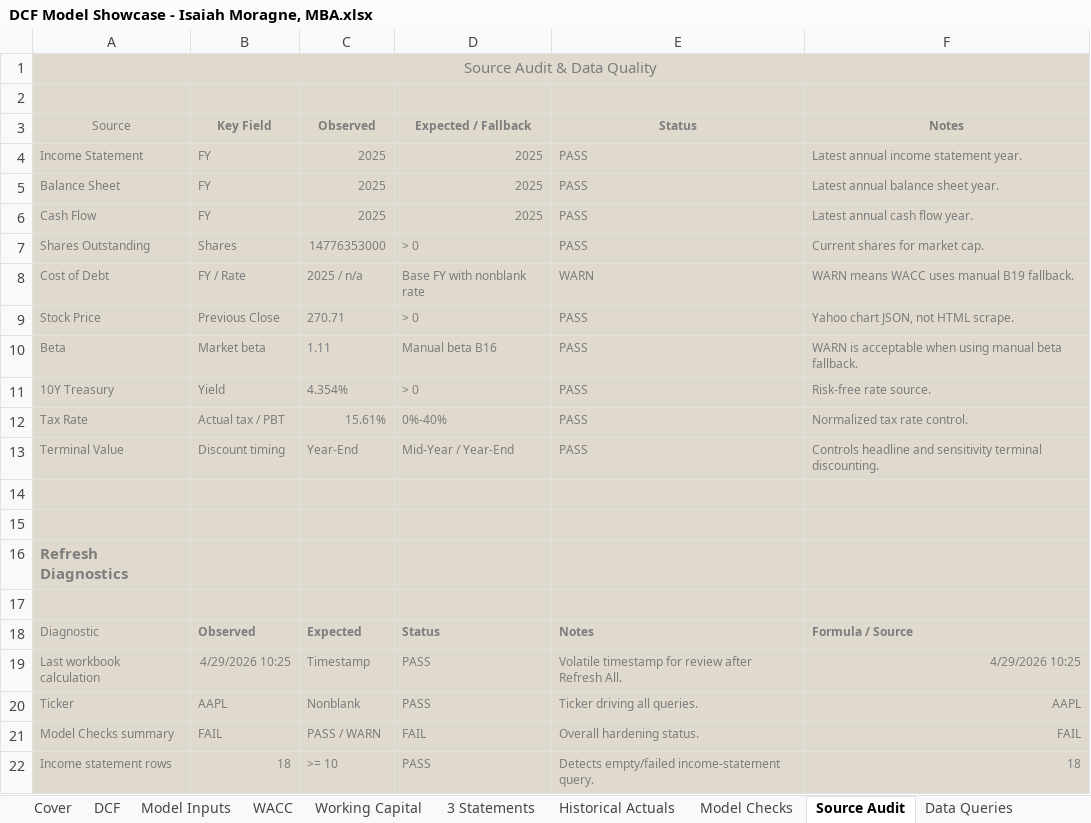
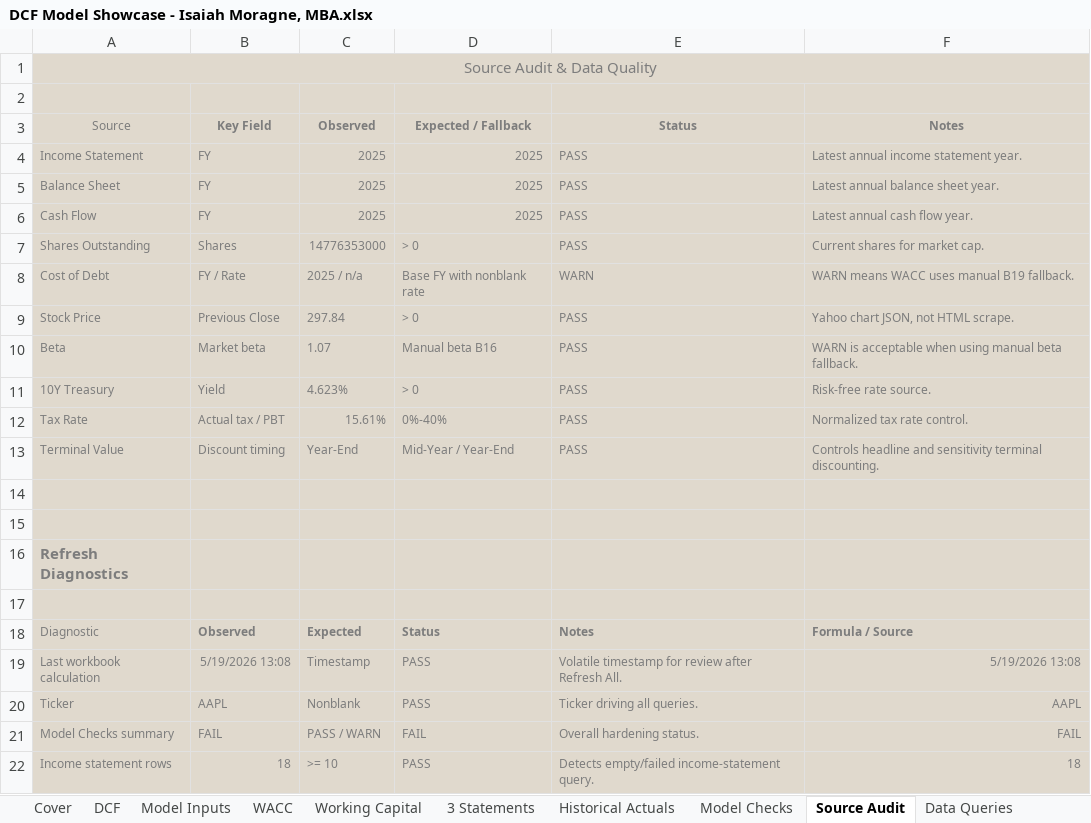
Before and after one commit to issa38/personal-project-website, an Excel workbook: assets/portfolios/DCF Model/DCF Model Showcase - Isaiah Moragne, MBA.xlsx, sheet Source Audit, drawn as a sheet; only a part is shown; values as stored, in another font and other column widths than the file's, no borders; the diff names each change by its address in the sheet, - before the commit and + after, or states it on an @@ line.

```diff
--- a/assets/portfolios/DCF Model/DCF Model Showcase - Isaiah Moragne, MBA.xlsx (sheet Source Audit)
+++ b/assets/portfolios/DCF Model/DCF Model Showcase - Isaiah Moragne, MBA.xlsx (sheet Source Audit)
-C9 (Observed): 270.71
+C9 (Observed): 297.84
-C10 (Observed): 1.11
+C10 (Observed): 1.07
-C11 (Observed): 4.354%
+C11 (Observed): 4.623%
-B19 (Key Field): 4/29/2026 10:25
+B19 (Key Field): 5/19/2026 13:08
-F19 (Notes): 4/29/2026 10:25
+F19 (Notes): 5/19/2026 13:08
```
Also changed, not shown: sheet DCF, sheet Data Queries, sheet WACC, sheet Model Inputs, sheet Model Checks.
